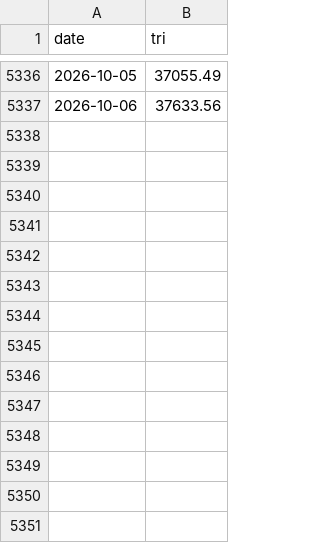
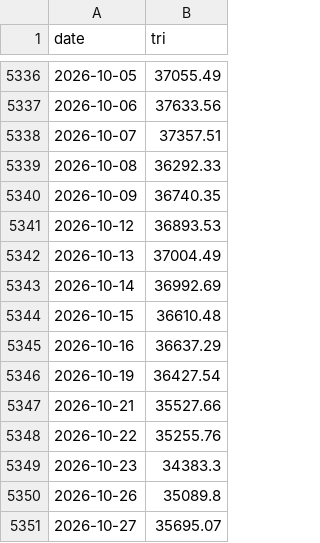
Before and after one commit to agrawaldevansh2994-web/Market_Algo_Hark, a CSV file: observatory/data/reference/nifty200mom30_tri.csv, drawn as a sheet; only a part is shown, gaps mark what is left out.

```diff
--- a/observatory/data/reference/nifty200mom30_tri.csv
+++ b/observatory/data/reference/nifty200mom30_tri.csv
@@ -5337 +5337,15 @@ date,tri
 2026-10-06,37633.56
+2026-10-07,37357.51
+2026-10-08,36292.33
+2026-10-09,36740.35
+2026-10-12,36893.53
+2026-10-13,37004.49
+2026-10-14,36992.69
+2026-10-15,36610.48
+2026-10-16,36637.29
+2026-10-19,36427.54
+2026-10-21,35527.66
+2026-10-22,35255.76
+2026-10-23,34383.3
+2026-10-26,35089.8
+2026-10-27,35695.07
```
Also changed, not shown: observatory/data/reference/nifty200_tri.csv, observatory/paper/state/daily.csv, 12 other files.
